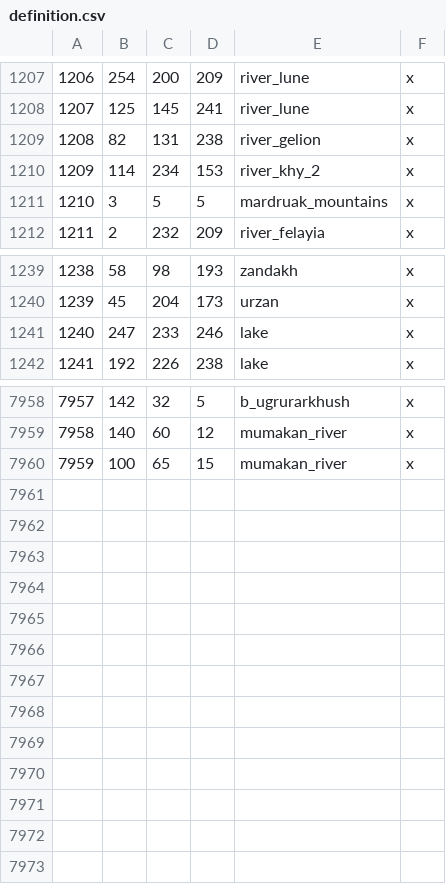
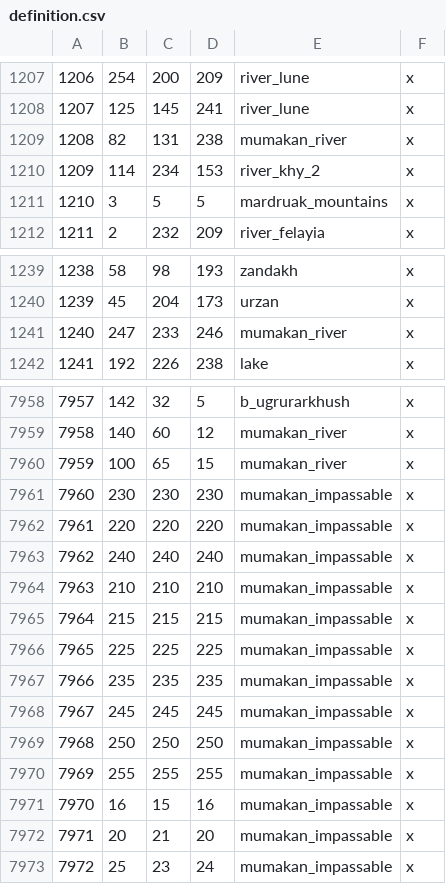
Before and after one commit to CK3RealmsinExile/RealmsInExile, a CSV file: LotRRealmsInExileDev/map_data/definition.csv, drawn as a sheet; only a part is shown, gaps mark what is left out.

Commit message:
Mumakan impassable cleanup (and several other spots around the map)

```diff
--- a/LotRRealmsInExileDev/map_data/definition.csv
+++ b/LotRRealmsInExileDev/map_data/definition.csv
@@ -1208,3 +1208,3 @@
 1207;125;145;241;river_lune;x
-1208;82;131;238;river_gelion;x
+1208;82;131;238;mumakan_river;x
 1209;114;234;153;river_khy_2;x
@@ -1240,3 +1240,3 @@
 1239;45;204;173;urzan;x
-1240;247;233;246;lake;x
+1240;247;233;246;mumakan_river;x
 1241;192;226;238;lake;x
@@ -7960 +7960,14 @@
 7959;100;65;15;mumakan_river;x
+7960;230;230;230;mumakan_impassable;x
+7961;220;220;220;mumakan_impassable;x
+7962;240;240;240;mumakan_impassable;x
+7963;210;210;210;mumakan_impassable;x
+7964;215;215;215;mumakan_impassable;x
+7965;225;225;225;mumakan_impassable;x
+7966;235;235;235;mumakan_impassable;x
+7967;245;245;245;mumakan_impassable;x
+7968;250;250;250;mumakan_impassable;x
+7969;255;255;255;mumakan_impassable;x
+7970;16;15;16;mumakan_impassable;x
+7971;20;21;20;mumakan_impassable;x
+7972;25;23;24;mumakan_impassable;x
```
Also changed, not shown: 2 other files.
